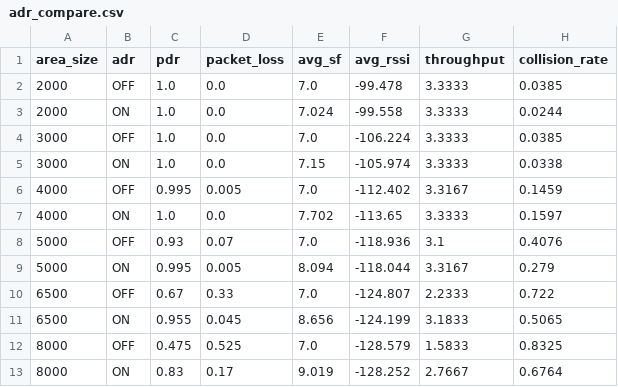
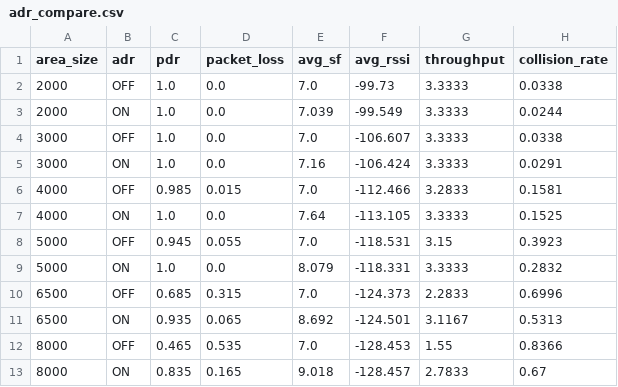
Before and after one commit to Dlyar-buxi/LoRa-IoT-Simulator, a CSV file: docs/benchmark/adr_compare.csv, drawn as a sheet.

```diff
--- a/docs/benchmark/adr_compare.csv
+++ b/docs/benchmark/adr_compare.csv
@@ -1,13 +1,13 @@
 area_size,adr,pdr,packet_loss,avg_sf,avg_rssi,throughput,collision_rate
-2000,OFF,1.0,0.0,7.0,-99.478,3.3333,0.0385
-2000,ON,1.0,0.0,7.024,-99.558,3.3333,0.0244
-3000,OFF,1.0,0.0,7.0,-106.224,3.3333,0.0385
-3000,ON,1.0,0.0,7.15,-105.974,3.3333,0.0338
-4000,OFF,0.995,0.005,7.0,-112.402,3.3167,0.1459
-4000,ON,1.0,0.0,7.702,-113.65,3.3333,0.1597
-5000,OFF,0.93,0.07,7.0,-118.936,3.1,0.4076
-5000,ON,0.995,0.005,8.094,-118.044,3.3167,0.279
-6500,OFF,0.67,0.33,7.0,-124.807,2.2333,0.722
-6500,ON,0.955,0.045,8.656,-124.199,3.1833,0.5065
-8000,OFF,0.475,0.525,7.0,-128.579,1.5833,0.8325
-8000,ON,0.83,0.17,9.019,-128.252,2.7667,0.6764
+2000,OFF,1.0,0.0,7.0,-99.73,3.3333,0.0338
+2000,ON,1.0,0.0,7.039,-99.549,3.3333,0.0244
+3000,OFF,1.0,0.0,7.0,-106.607,3.3333,0.0338
+3000,ON,1.0,0.0,7.16,-106.424,3.3333,0.0291
+4000,OFF,0.985,0.015,7.0,-112.466,3.2833,0.1581
+4000,ON,1.0,0.0,7.64,-113.105,3.3333,0.1525
+5000,OFF,0.945,0.055,7.0,-118.531,3.15,0.3923
+5000,ON,1.0,0.0,8.079,-118.331,3.3333,0.2832
+6500,OFF,0.685,0.315,7.0,-124.373,2.2833,0.6996
+6500,ON,0.935,0.065,8.692,-124.501,3.1167,0.5313
+8000,OFF,0.465,0.535,7.0,-128.453,1.55,0.8366
+8000,ON,0.835,0.165,9.018,-128.457,2.7833,0.67
```
Also changed, not shown: docs/benchmark/scalability.csv, 1 other file.
